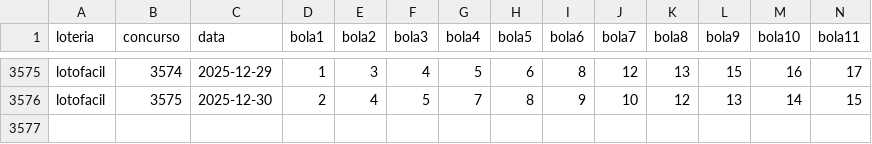
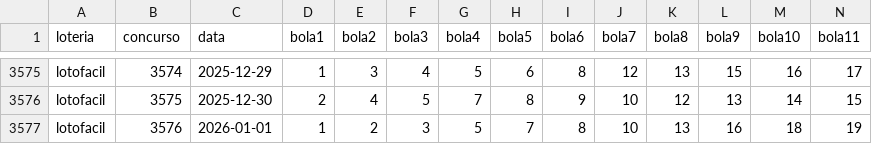
Before and after one commit to Bega-jr/PalpiteiroBackend, a CSV file: data/Lotofacil.csv, drawn as a sheet; only a part is shown, gaps mark what is left out; rows hold the shown columns only; the diff names each change by its address in the sheet, - before the commit and + after, or states it on an @@ line.

```diff
--- a/data/Lotofacil.csv
+++ b/data/Lotofacil.csv
+row 3577: lotofacil | 3576 | 2026-01-01 | 1 | 2 | 3 | 5 | 7 | 8 | 10 | 13 | 16 | 18 | 19
```
